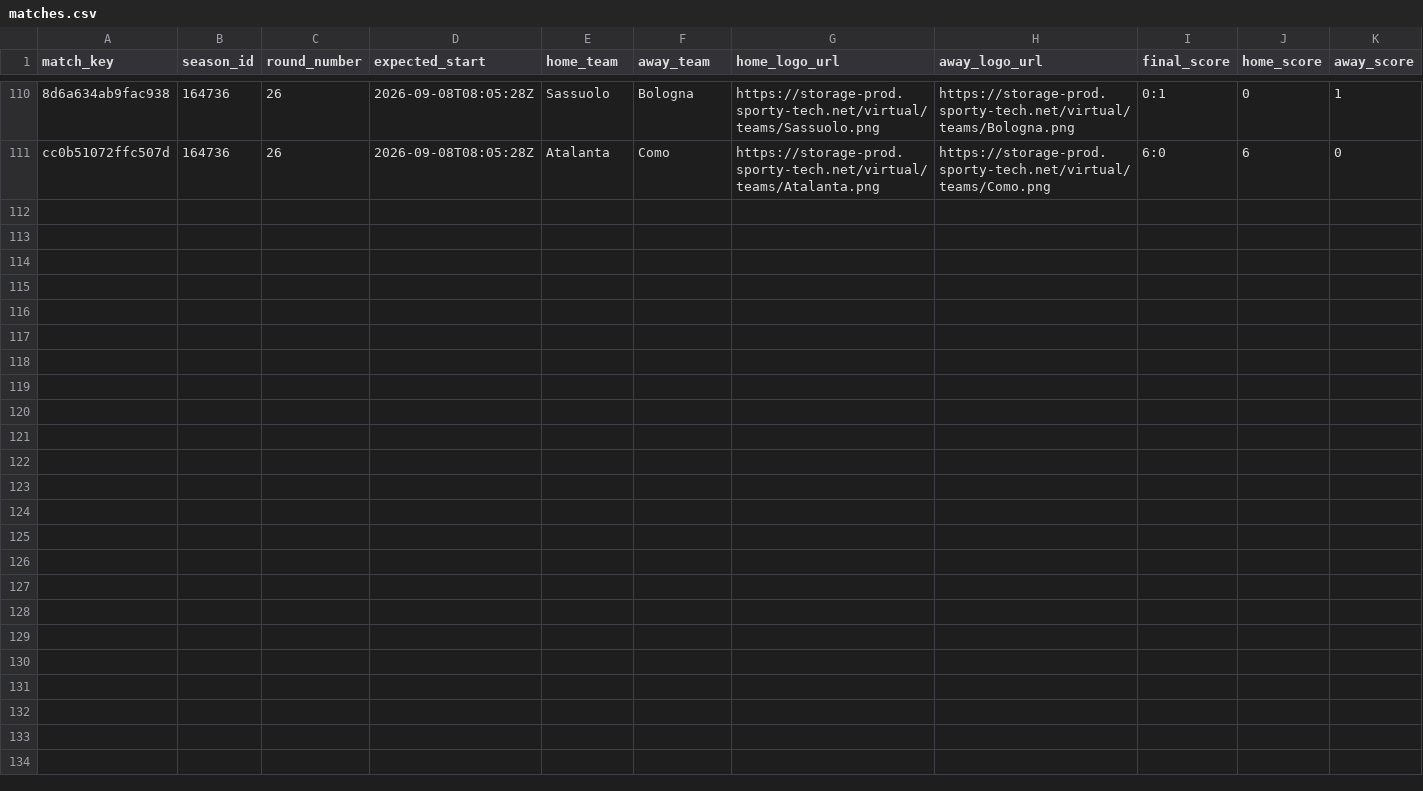
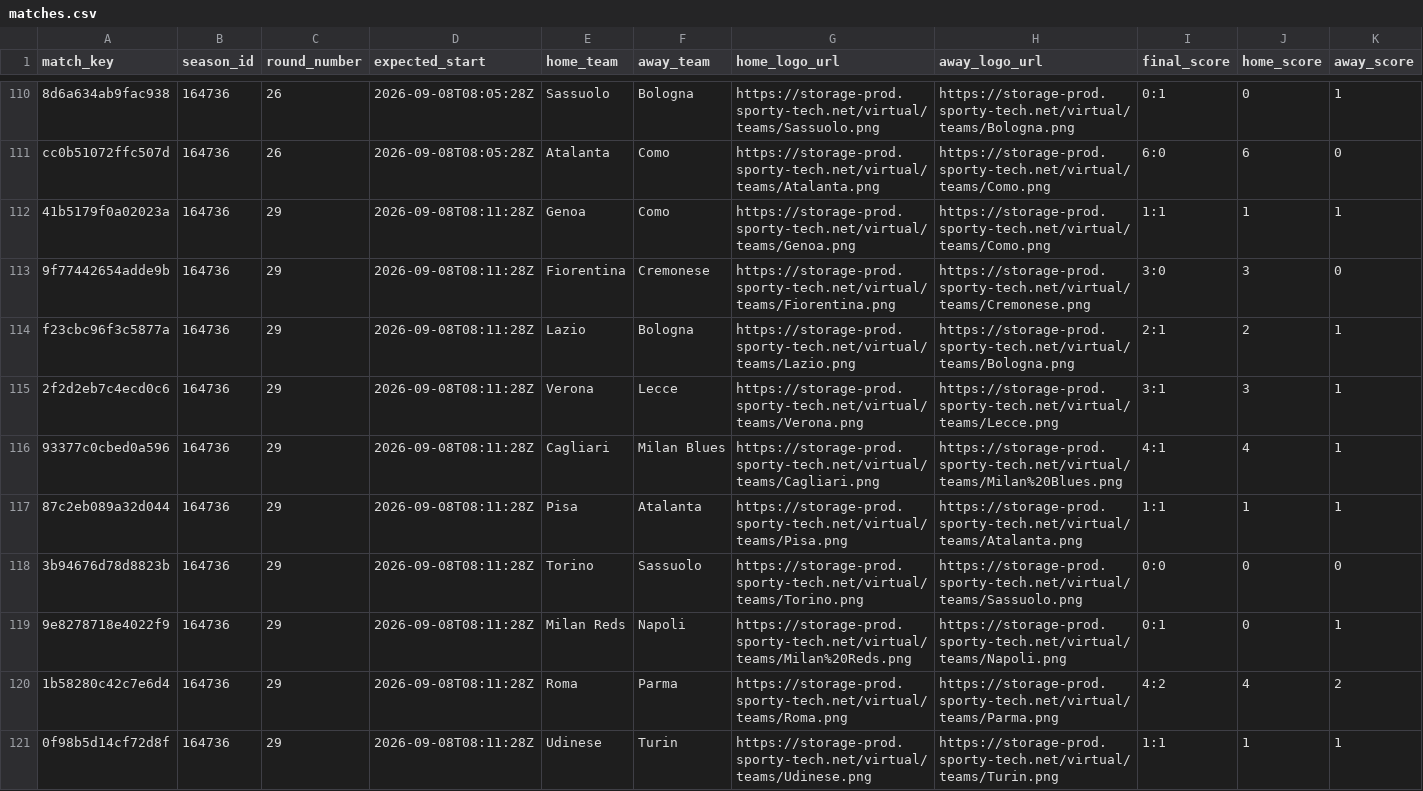
Before and after one commit to michaeldiary77-sys/virtual-leagues-collector, a CSV file: data/8036_italian-league/matches.csv, drawn as a sheet; only a part is shown, gaps mark what is left out; rows hold the shown columns only; the diff names each change by its address in the sheet, - before the commit and + after, or states it on an @@ line.

```diff
--- a/data/8036_italian-league/matches.csv
+++ b/data/8036_italian-league/matches.csv
+row 112: 41b5179f0a02023a | 164736 | 29 | 2026-09-08T08:11:28Z | Genoa | Como | https://storage-prod.sporty-tech.net/virtual/teams/Genoa.png | https://storage-prod.sporty-tech.net/virtual/teams/Como.png | 1:1 | 1 | 1
+row 113: 9f77442654adde9b | 164736 | 29 | 2026-09-08T08:11:28Z | Fiorentina | Cremonese | https://storage-prod.sporty-tech.net/virtual/teams/Fiorentina.png | https://storage-prod.sporty-tech.net/virtual/teams/Cremonese.png | 3:0 | 3 | 0
+row 114: f23cbc96f3c5877a | 164736 | 29 | 2026-09-08T08:11:28Z | Lazio | Bologna | https://storage-prod.sporty-tech.net/virtual/teams/Lazio.png | https://storage-prod.sporty-tech.net/virtual/teams/Bologna.png | 2:1 | 2 | 1
+row 115: 2f2d2eb7c4ecd0c6 | 164736 | 29 | 2026-09-08T08:11:28Z | Verona | Lecce | https://storage-prod.sporty-tech.net/virtual/teams/Verona.png | https://storage-prod.sporty-tech.net/virtual/teams/Lecce.png | 3:1 | 3 | 1
+row 116: 93377c0cbed0a596 | 164736 | 29 | 2026-09-08T08:11:28Z | Cagliari | Milan Blues | https://storage-prod.sporty-tech.net/virtual/teams/Cagliari.png | https://storage-prod.sporty-tech.net/virtual/teams/Milan%20Blues.png | 4:1 | 4 | 1
+row 117: 87c2eb089a32d044 | 164736 | 29 | 2026-09-08T08:11:28Z | Pisa | Atalanta | https://storage-prod.sporty-tech.net/virtual/teams/Pisa.png | https://storage-prod.sporty-tech.net/virtual/teams/Atalanta.png | 1:1 | 1 | 1
+row 118: 3b94676d78d8823b | 164736 | 29 | 2026-09-08T08:11:28Z | Torino | Sassuolo | https://storage-prod.sporty-tech.net/virtual/teams/Torino.png | https://storage-prod.sporty-tech.net/virtual/teams/Sassuolo.png | 0:0 | 0 | 0
+row 119: 9e8278718e4022f9 | 164736 | 29 | 2026-09-08T08:11:28Z | Milan Reds | Napoli | https://storage-prod.sporty-tech.net/virtual/teams/Milan%20Reds.png | https://storage-prod.sporty-tech.net/virtual/teams/Napoli.png | 0:1 | 0 | 1
+row 120: 1b58280c42c7e6d4 | 164736 | 29 | 2026-09-08T08:11:28Z | Roma | Parma | https://storage-prod.sporty-tech.net/virtual/teams/Roma.png | https://storage-prod.sporty-tech.net/virtual/teams/Parma.png | 4:2 | 4 | 2
+row 121: 0f98b5d14cf72d8f | 164736 | 29 | 2026-09-08T08:11:28Z | Udinese | Turin | https://storage-prod.sporty-tech.net/virtual/teams/Udinese.png | https://storage-prod.sporty-tech.net/virtual/teams/Turin.png | 1:1 | 1 | 1
```
Also changed, not shown: data/8035_english-league/matches.csv, data/8037_spanish-league/matches.csv, 40 other files.
